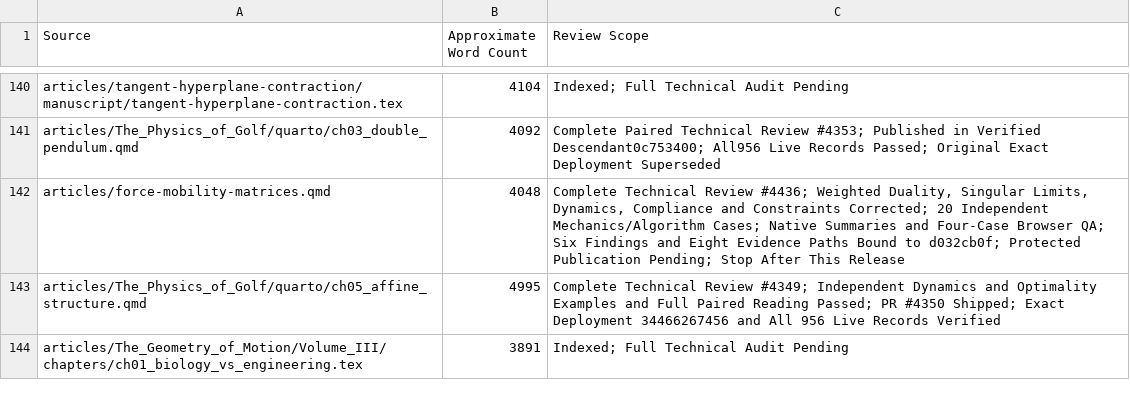
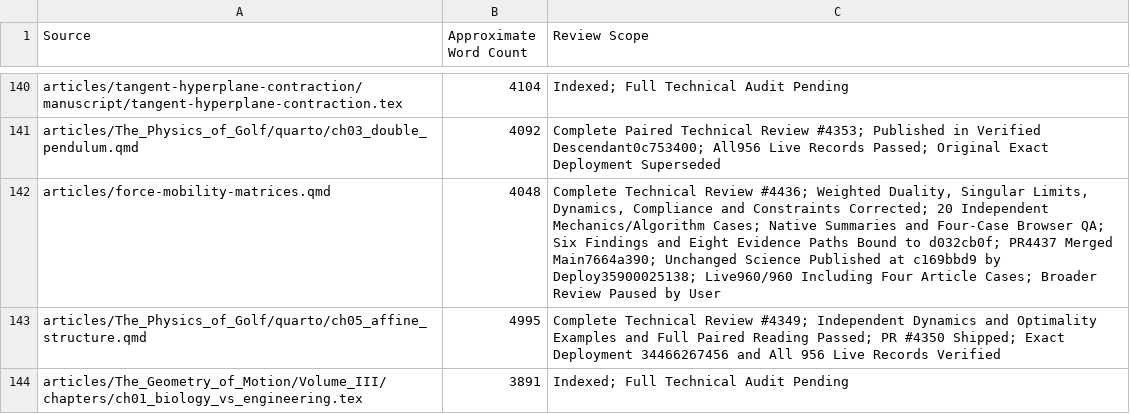
Before and after one commit to D-sorganization/AffineDrift, a CSV file: docs/development/technical-review/corpus-review-index.csv, drawn as a sheet; only a part is shown, gaps mark what is left out.

```diff
--- a/docs/development/technical-review/corpus-review-index.csv
+++ b/docs/development/technical-review/corpus-review-index.csv
@@ -141,3 +141,3 @@ articles/tangent-hyperplane-contraction/manuscript/tangent-hyperplane-contractio
 articles/The_Physics_of_Golf/quarto/ch03_double_pendulum.qmd,4092,Complete Paired Technical Review #4353; Published in Verified Descendant0c753400; All956 Live Records Passed; Original Exact Deployment Superseded
-articles/force-mobility-matrices.qmd,4048,"Complete Technical Review #4436; Weighted Duality, Singular Limits, Dynamics, Compliance and Constraints Corrected; 20 Independent Mechanics/Algorithm Cases; Native Summaries and Four-Case Browser QA; Six Findings and Eight Evidence Paths Bound to d032cb0f; Protected Publication Pending; Stop After This Release"
+articles/force-mobility-matrices.qmd,4048,"Complete Technical Review #4436; Weighted Duality, Singular Limits, Dynamics, Compliance and Constraints Corrected; 20 Independent Mechanics/Algorithm Cases; Native Summaries and Four-Case Browser QA; Six Findings and Eight Evidence Paths Bound to d032cb0f; PR4437 Merged Main7664a390; Unchanged Science Published at c169bbd9 by Deploy35900025138; Live960/960 Including Four Article Cases; Broader Review Paused by User"
 articles/The_Physics_of_Golf/quarto/ch05_affine_structure.qmd,4995,Complete Technical Review #4349; Independent Dynamics and Optimality Examples and Full Paired Reading Passed; PR #4350 Shipped; Exact Deployment 34466267456 and All 956 Live Records Verified
```
Also changed, not shown: 4 other files.
